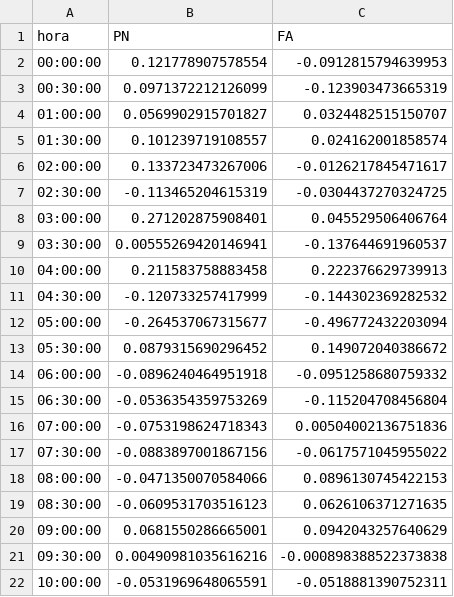
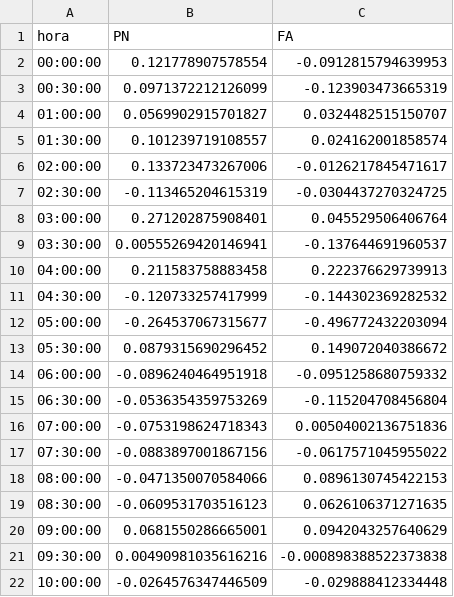
Before and after one commit to verdierdiego/analisis-sentimientos, a CSV file: balotaje/Actualizacion_Graficos/prueba_sentimiento.csv, drawn as a sheet.

Commit message:
hora actualizada 10:18:32

```diff
--- a/balotaje/Actualizacion_Graficos/prueba_sentimiento.csv
+++ b/balotaje/Actualizacion_Graficos/prueba_sentimiento.csv
@@ -21,2 +21,2 @@ hora,PN,FA
 09:30:00,0.00490981035616216,-0.000898388522373838
-10:00:00,-0.0531969648065591,-0.0518881390752311
+10:00:00,-0.0264576347446509,-0.029888412334448
```
Also changed, not shown: balotaje/Actualizacion_Graficos/hashtags_balotaje.csv, balotaje/Actualizacion_Graficos/menciones_balotaje.csv, 7 other files.
